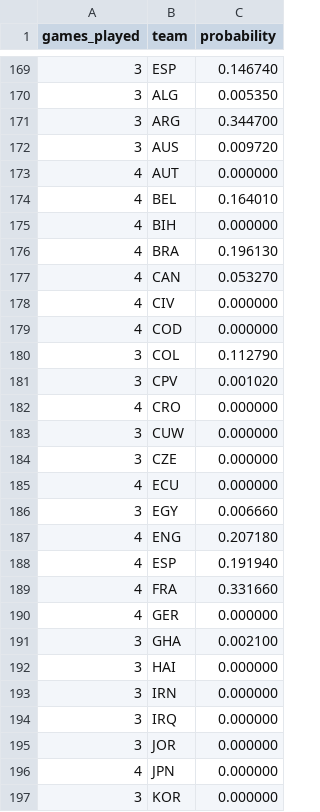
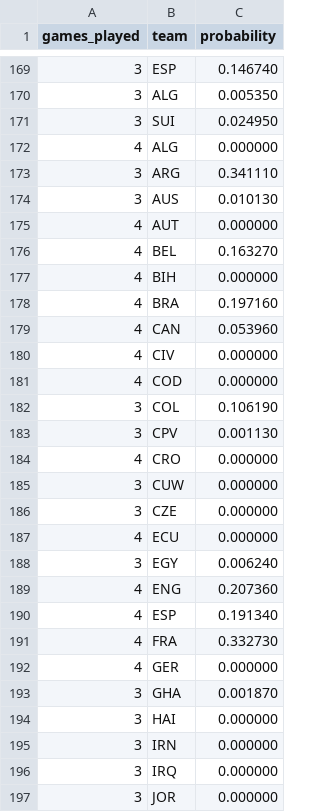
Before and after one commit to mvermeulen/ai, a CSV file: worldcup/data/probability_history.csv, drawn as a sheet; only a part is shown, gaps mark what is left out; the shorter side is filled out with more unchanged rows; the diff covers the shown part only.

```diff
--- a/worldcup/data/probability_history.csv
+++ b/worldcup/data/probability_history.csv
@@ -170,13 +170,15 @@ games_played,team,probability
 3,ALG,0.005350
-3,ARG,0.344700
-3,AUS,0.009720
+3,SUI,0.024950
+4,ALG,0.000000
+3,ARG,0.341110
+3,AUS,0.010130
 4,AUT,0.000000
-4,BEL,0.164010
+4,BEL,0.163270
 4,BIH,0.000000
-4,BRA,0.196130
-4,CAN,0.053270
+4,BRA,0.197160
+4,CAN,0.053960
 4,CIV,0.000000
 4,COD,0.000000
-3,COL,0.112790
-3,CPV,0.001020
+3,COL,0.106190
+3,CPV,0.001130
 4,CRO,0.000000
@@ -185,8 +187,8 @@ games_played,team,probability
 4,ECU,0.000000
-3,EGY,0.006660
-4,ENG,0.207180
-4,ESP,0.191940
-4,FRA,0.331660
+3,EGY,0.006240
+4,ENG,0.207360
+4,ESP,0.191340
+4,FRA,0.332730
 4,GER,0.000000
-3,GHA,0.002100
+3,GHA,0.001870
 3,HAI,0.000000
```
Also changed, not shown: 1 added row and 6 edited cells elsewhere in this file, worldcup/data/schedule.csv.
